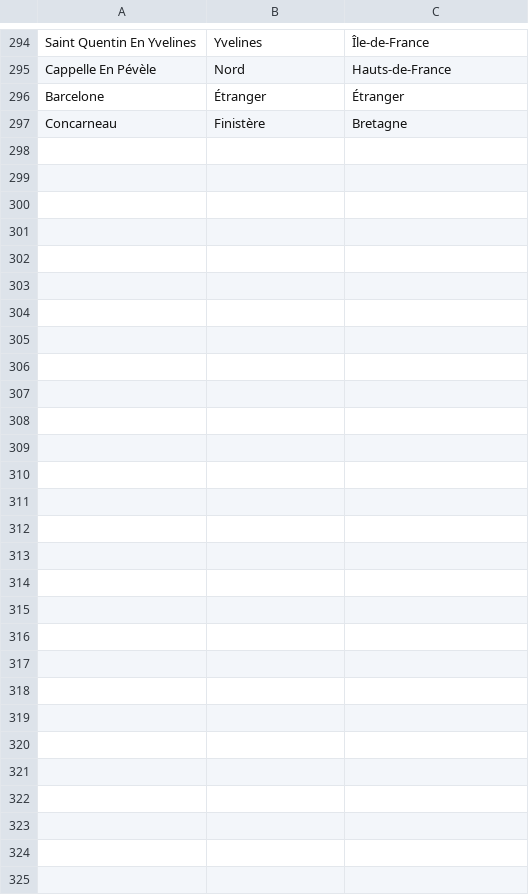
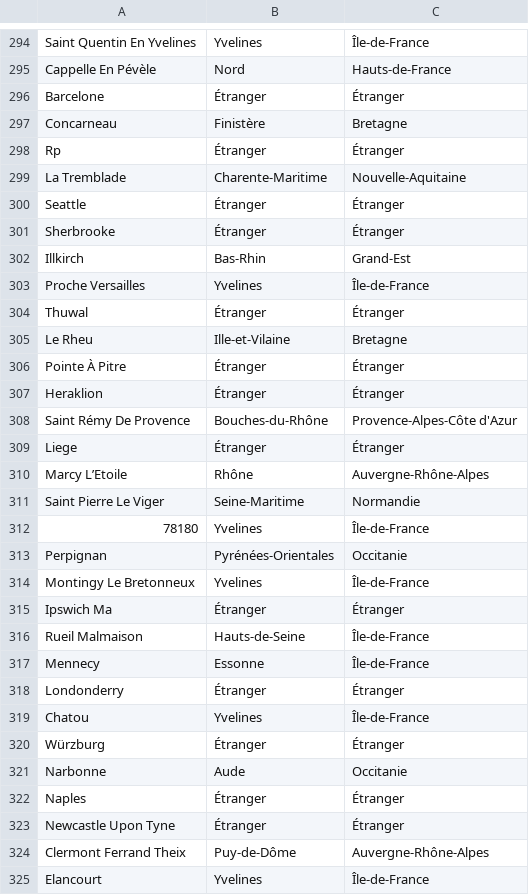
Before and after one commit to royludo/SFBIStats, a CSV file: sfbistats/utils/city_locations.csv, drawn as a sheet; only a part is shown, gaps mark what is left out.

```diff
--- a/sfbistats/utils/city_locations.csv
+++ b/sfbistats/utils/city_locations.csv
@@ -297 +297,29 @@ Barcelone,Étranger,Étranger
 Concarneau,Finistère,Bretagne
+Rp,Étranger,Étranger
+La Tremblade,Charente-Maritime,Nouvelle-Aquitaine
+Seattle,Étranger,Étranger
+Sherbrooke,Étranger,Étranger
+Illkirch,Bas-Rhin,Grand-Est
+Proche Versailles,Yvelines,Île-de-France
+Thuwal,Étranger,Étranger
+Le Rheu,Ille-et-Vilaine,Bretagne
+Pointe À Pitre,Étranger,Étranger
+Heraklion,Étranger,Étranger
+Saint Rémy De Provence,Bouches-du-Rhône,Provence-Alpes-Côte d'Azur
+Liege,Étranger,Étranger
+Marcy L’Etoile,Rhône,Auvergne-Rhône-Alpes
+Saint Pierre Le Viger,Seine-Maritime,Normandie
+78180,Yvelines,Île-de-France
+Perpignan,Pyrénées-Orientales,Occitanie
+Montingy Le Bretonneux,Yvelines,Île-de-France
+Ipswich Ma,Étranger,Étranger
+Rueil Malmaison,Hauts-de-Seine,Île-de-France
+Mennecy,Essonne,Île-de-France
+Londonderry,Étranger,Étranger
+Chatou,Yvelines,Île-de-France
+Würzburg,Étranger,Étranger
+Narbonne,Aude,Occitanie
+Naples,Étranger,Étranger
+Newcastle Upon Tyne,Étranger,Étranger
+Clermont Ferrand Theix,Puy-de-Dôme,Auvergne-Rhône-Alpes
+Elancourt,Yvelines,Île-de-France
```
Also changed, not shown: 2 other files.
